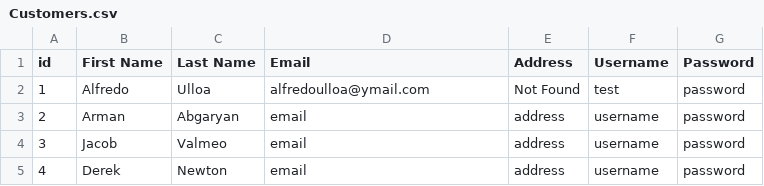
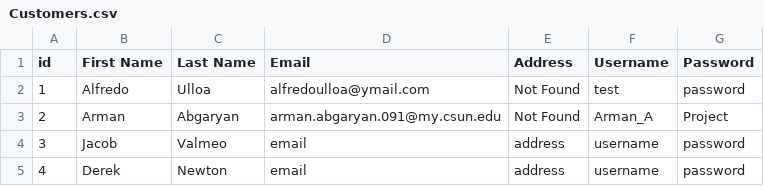
Before and after one commit to Arman-Abgaryan/380-EcommerceProject, a CSV file: data/Customers.csv, drawn as a sheet.

Commit message:
Added customer info for "Arman"

```diff
--- a/data/Customers.csv
+++ b/data/Customers.csv
@@ -2,3 +2,3 @@ id;First Name;Last Name;Email;Address;Username;Password
 1;Alfredo;Ulloa;alfredoulloa@ymail.com;Not Found;test;password
-2;Arman;Abgaryan;email;address;username;password
+2;Arman;Abgaryan;arman.abgaryan.091@my.csun.edu;Not Found;Arman_A;Project
 3;Jacob;Valmeo;email;address;username;password
```
